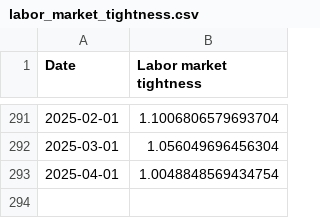
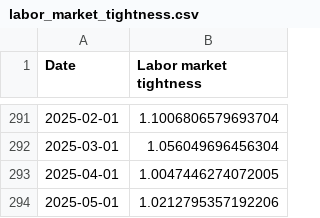
Before and after one commit to pmichaillat/pmichaillat.github.io, a CSV file: static/dashboard/labor_market_tightness.csv, drawn as a sheet; only a part is shown, gaps mark what is left out.

```diff
--- a/static/dashboard/labor_market_tightness.csv
+++ b/static/dashboard/labor_market_tightness.csv
@@ -292,2 +292,3 @@ Date,Labor market tightness
 2025-03-01,1.056049696456304
-2025-04-01,1.0048848569434754
+2025-04-01,1.0047446274072005
+2025-05-01,1.0212795357192206
```
Also changed, not shown: static/dashboard/feru.csv, static/dashboard/recession_indicator.csv, 12 other files.
